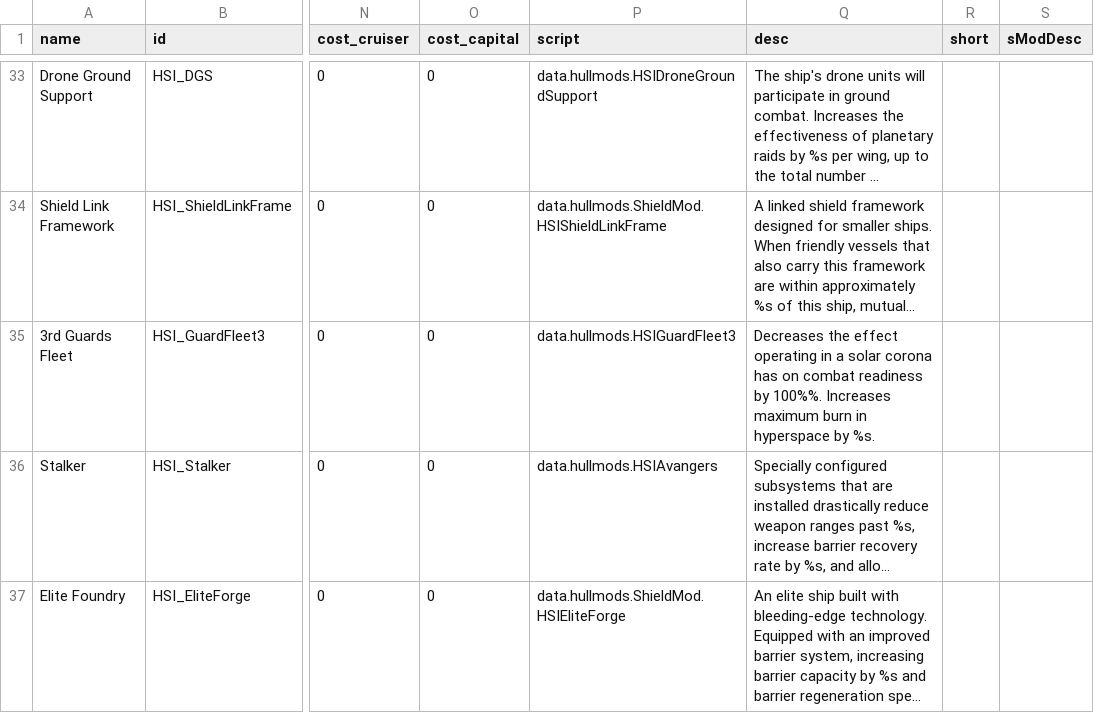
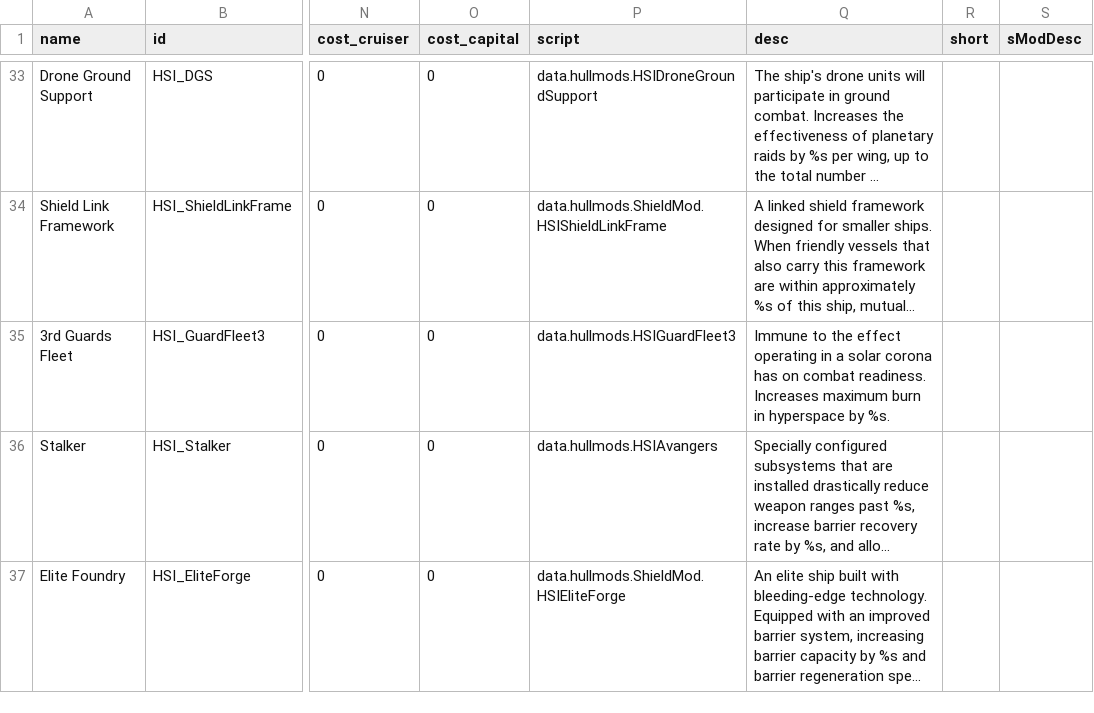
Before and after one commit to persocom01/HaloDynamicsShipIndustry_EN, a CSV file: data/hullmods/hull_mods.csv, drawn as a sheet; only a part is shown, gaps mark what is left out; long unchanged cells end in …; the diff names each change by its address in the sheet, - before the commit and + after, or states it on an @@ line.

```diff
--- a/data/hullmods/hull_mods.csv
+++ b/data/hullmods/hull_mods.csv
-Q35 (desc): Decreases the effect operating in a solar corona has on combat readiness by 100%%. Increases maximum…
+Q35 (desc): Immune to the effect operating in a solar corona has on combat readiness. Increases maximum…
```
Also changed, not shown: data/strings/descriptions.csv, 6 other files.
